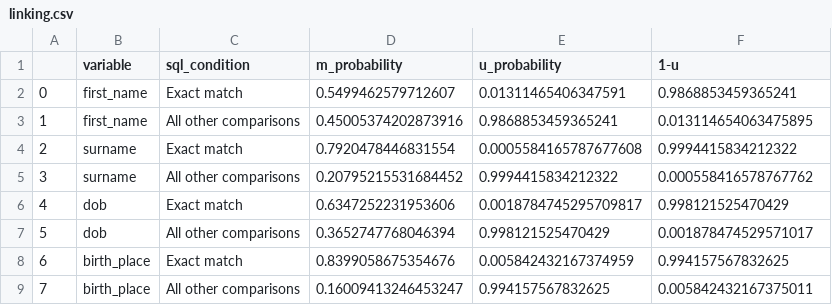
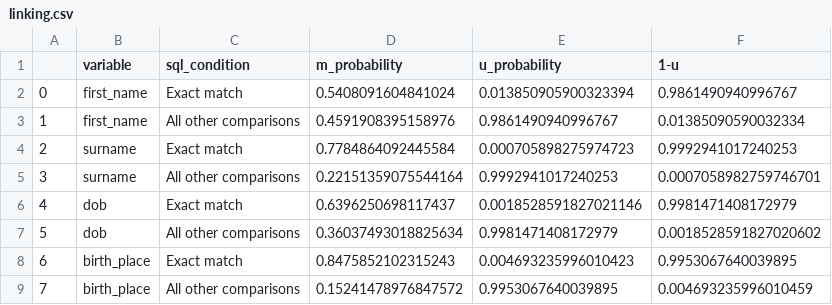
Before and after one commit to amaiaita/splink-experimentation, a CSV file: outputs/linking.csv, drawn as a sheet.

```diff
--- a/outputs/linking.csv
+++ b/outputs/linking.csv
@@ -1,9 +1,9 @@
 ,variable,sql_condition,m_probability,u_probability,1-u
-0,first_name,Exact match,0.5499462579712607,0.01311465406347591,0.9868853459365241
-1,first_name,All other comparisons,0.45005374202873916,0.9868853459365241,0.013114654063475895
-2,surname,Exact match,0.7920478446831554,0.0005584165787677608,0.9994415834212322
-3,surname,All other comparisons,0.20795215531684452,0.9994415834212322,0.000558416578767762
-4,dob,Exact match,0.6347252231953606,0.0018784745295709817,0.998121525470429
-5,dob,All other comparisons,0.3652747768046394,0.998121525470429,0.001878474529571017
-6,birth_place,Exact match,0.8399058675354676,0.005842432167374959,0.994157567832625
-7,birth_place,All other comparisons,0.16009413246453247,0.994157567832625,0.005842432167375011
+0,first_name,Exact match,0.5408091604841024,0.013850905900323394,0.9861490940996767
+1,first_name,All other comparisons,0.4591908395158976,0.9861490940996767,0.01385090590032334
+2,surname,Exact match,0.7784864092445584,0.000705898275974723,0.9992941017240253
+3,surname,All other comparisons,0.22151359075544164,0.9992941017240253,0.0007058982759746701
+4,dob,Exact match,0.6396250698117437,0.0018528591827021146,0.9981471408172979
+5,dob,All other comparisons,0.36037493018825634,0.9981471408172979,0.0018528591827020602
+6,birth_place,Exact match,0.8475852102315243,0.004693235996010423,0.9953067640039895
+7,birth_place,All other comparisons,0.15241478976847572,0.9953067640039895,0.004693235996010459
```
Also changed, not shown: 5 other files.
